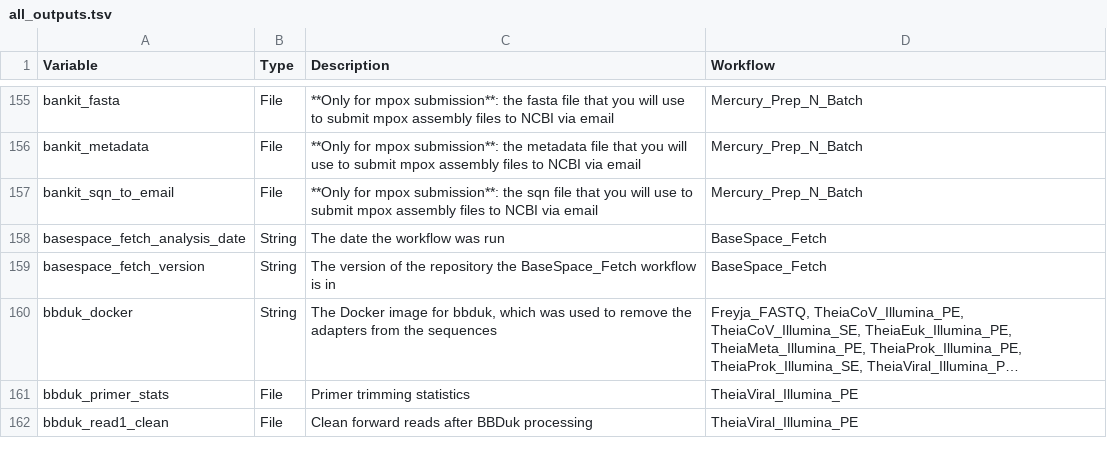
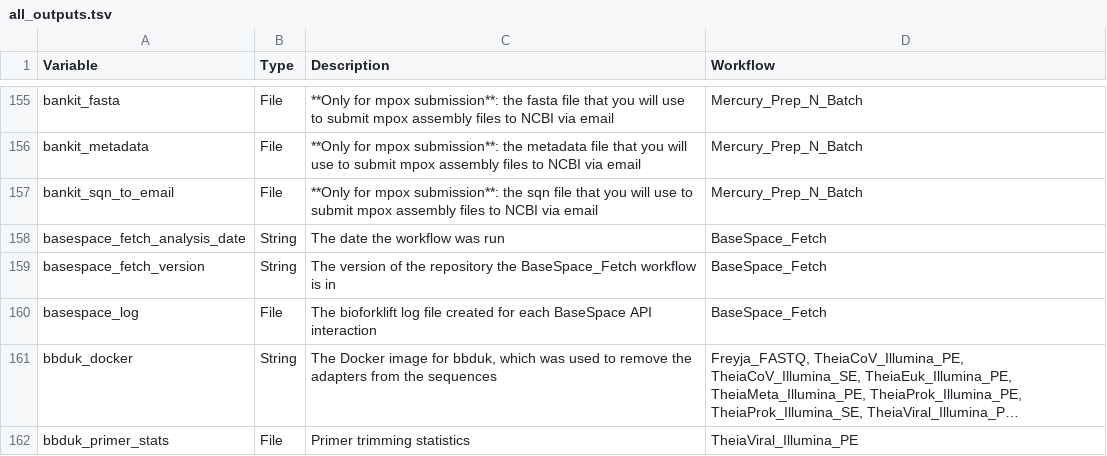
Before and after one commit to theiagen/public_health_bioinformatics, a TSV file: docs/assets/tables/all_outputs.tsv, drawn as a sheet; only a part is shown, gaps mark what is left out; the shorter side is filled out with more unchanged rows; long unchanged cells end in …; the diff names each change by its address in the sheet, - before the commit and + after, or states it on an @@ line.

```diff
--- a/docs/assets/tables/all_outputs.tsv
+++ b/docs/assets/tables/all_outputs.tsv
+row 160: basespace_log | File | The bioforklift log file created for each BaseSpace API interaction | BaseSpace_Fetch
```
Also changed, not shown: docs/assets/tables/all_inputs.tsv, 6 other files.
